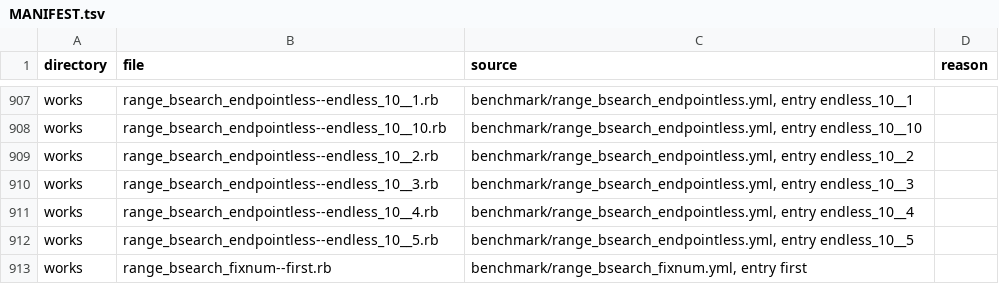
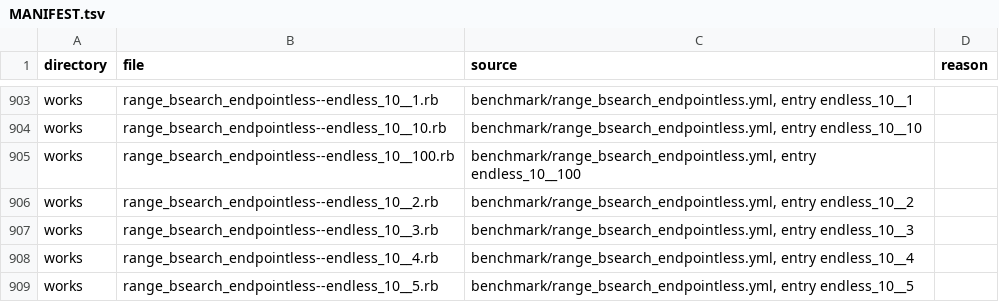
Before and after one commit to cameo-lang/cameo, a TSV file: benchmarks/ruby/MANIFEST.tsv, drawn as a sheet; only a part is shown, gaps mark what is left out; the shorter side is filled out with more unchanged rows; the diff covers the shown part only; the diff names each change by its address in the sheet, - before the commit and + after, or states it on an @@ line.

```diff
--- a/benchmarks/ruby/MANIFEST.tsv
+++ b/benchmarks/ruby/MANIFEST.tsv
+row 905: works | range_bsearch_endpointless--endless_10__100.rb | benchmark/range_bsearch_endpointless.yml, entry endless_10__100
```
Also changed, not shown: 16 added rows and 17 removed rows elsewhere in this file, 51 other files.
